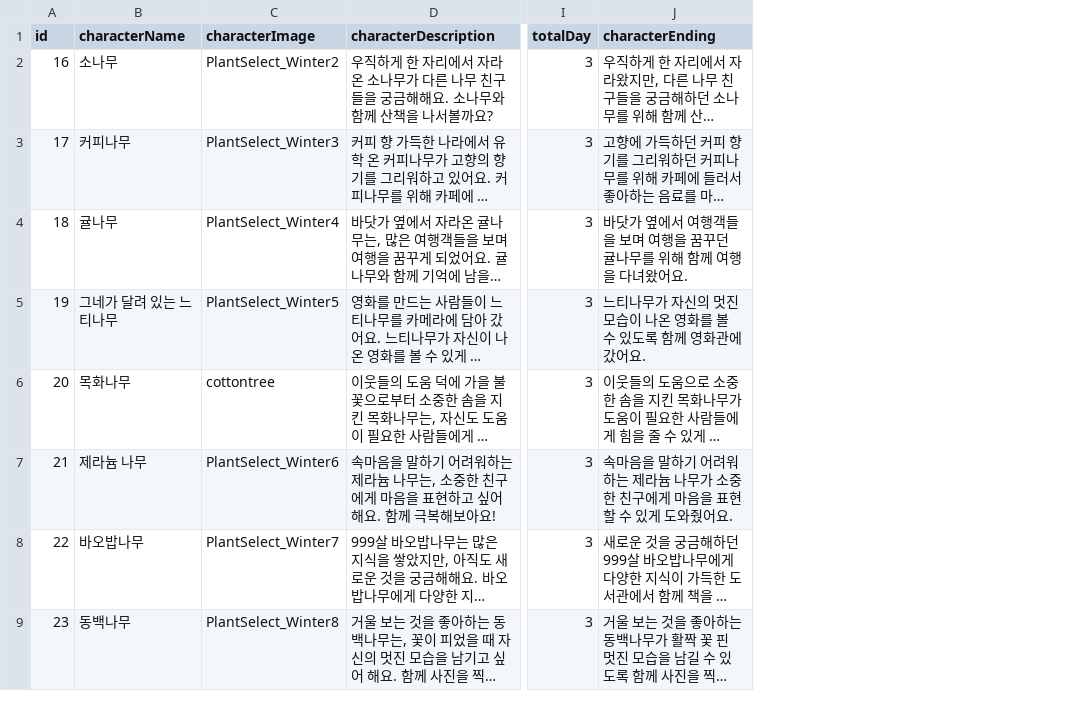
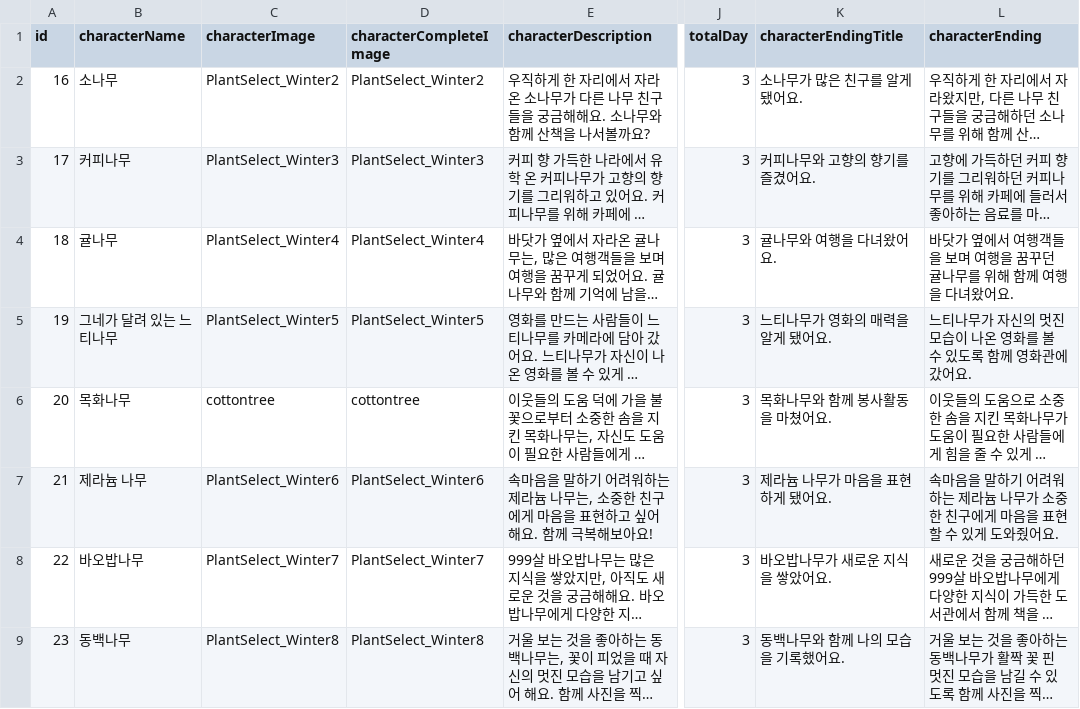
Before and after one commit to DevTillDie/ForestTori, a TSV file: ForestTori/ForestTori/Resource/Chapters/WinterPlants.tsv, drawn as a sheet; only a part is shown, gaps mark what is left out; long unchanged cells end in …; the diff names each change by its address in the sheet, - before the commit and + after, or states it on an @@ line.

Commit message:
feat: add complete plant view (#127)

```diff
--- a/ForestTori/ForestTori/Resource/Chapters/WinterPlants.tsv
+++ b/ForestTori/ForestTori/Resource/Chapters/WinterPlants.tsv
+column D (characterCompleteImage), rows 2-9: PlantSelect_Winter2 | PlantSelect_Winter3 | PlantSelect_Winter4 | PlantSelect_Winter5 | cottontree | PlantSelect_Winter6 | PlantSelect_Winter7 | PlantSelect_Winter8
+column K (characterEndingTitle), rows 2-9: 소나무가 많은 친구를 알게 됐어요. | 커피나무와 고향의 향기를 즐겼어요. | 귤나무와 여행을 다녀왔어요. | 느티나무가 영화의 매력을 알게 됐어요. | 목화나무와 함께 봉사활동을 마쳤어요. | 제라늄 나무가 마음을 표현하게 됐어요. | 바오밥나무가 새로운 지식을 쌓았어요. | 동백나무와 함께 나의 모습을 기록했어요.
```
Also changed, not shown: ForestTori/ForestTori/Resource/Chapters/AutumnPlants.tsv, ForestTori/ForestTori/Resource/Chapters/SpringPlants.tsv, 8 other files.
